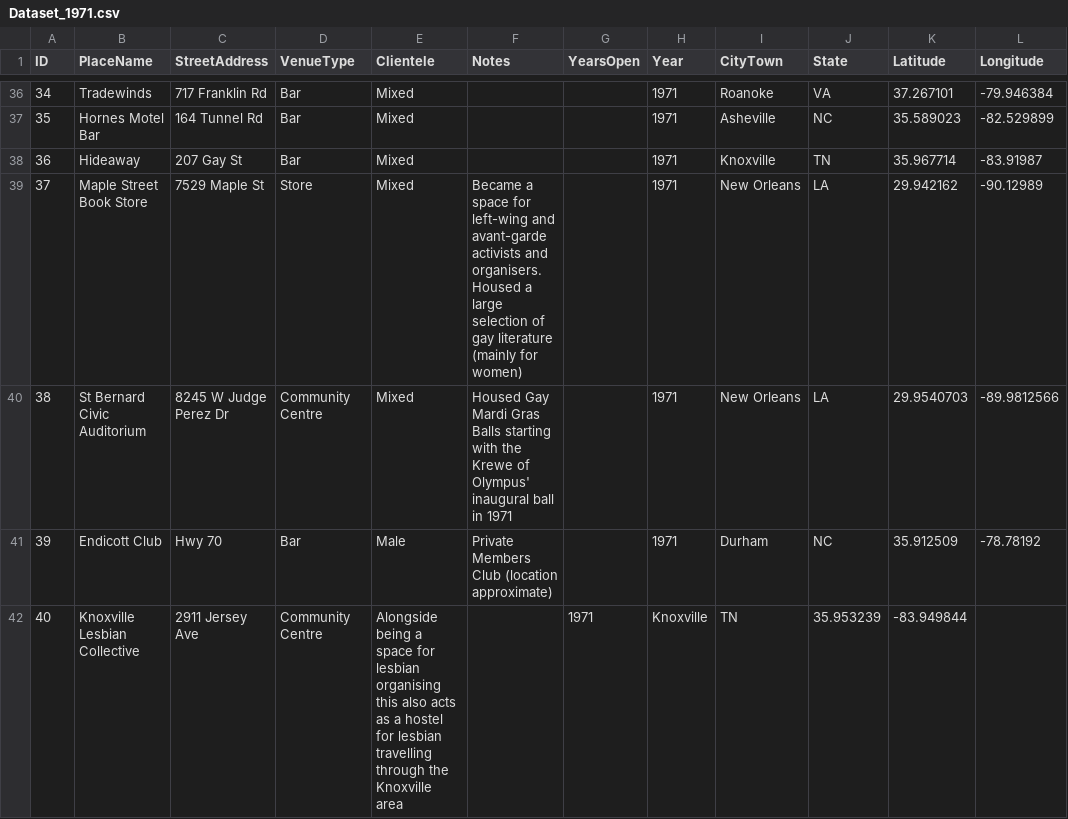
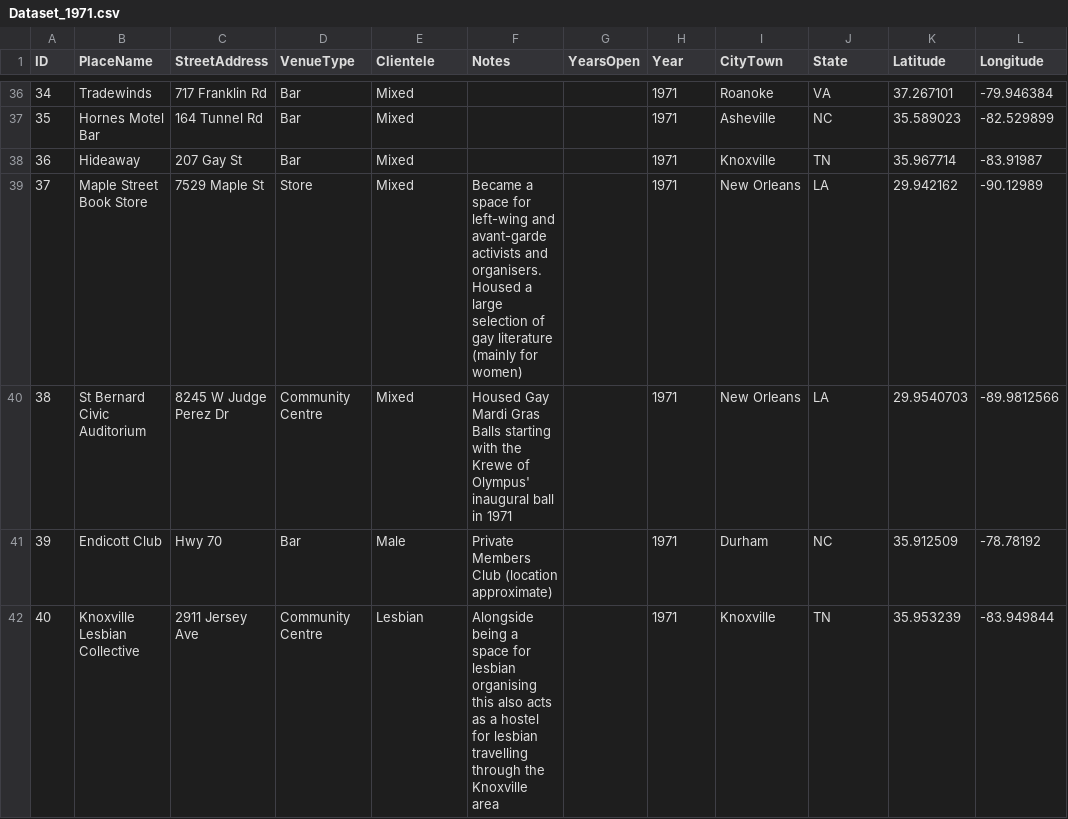
Before and after one commit to lk-345/Queer-Worldmaking, a CSV file: GeocodedDataset/Dataset_1971.csv, drawn as a sheet; only a part is shown, gaps mark what is left out.

Commit message:
Update Dataset_1971.csv

```diff
--- a/GeocodedDataset/Dataset_1971.csv
+++ b/GeocodedDataset/Dataset_1971.csv
@@ -41,2 +41,2 @@
 39,Endicott Club,Hwy 70,Bar,Male,Private Members Club (location approximate),,1971,Durham,NC,35.912509,-78.78192
-40,Knoxville Lesbian Collective,2911 Jersey Ave,Community Centre,Alongside being a space for lesbian organising this also acts as a hostel for lesbian travelling through the Knoxville area,,1971,Knoxville,TN,35.953239,-83.949844
+40,Knoxville Lesbian Collective,2911 Jersey Ave,Community Centre,Lesbian,Alongside being a space for lesbian organising this also acts as a hostel for lesbian travelling through the Knoxville area,,1971,Knoxville,TN,35.953239,-83.949844
```
